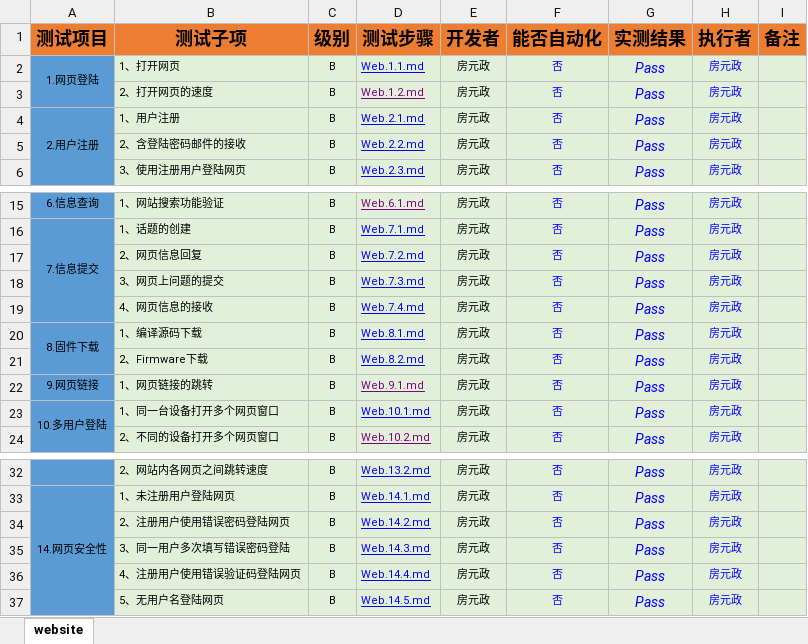
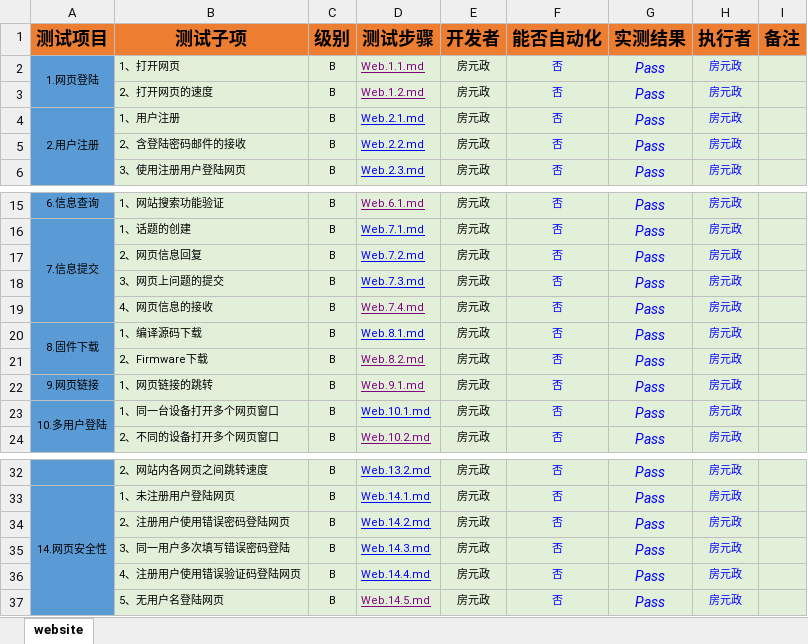
Before and after one commit to open-estuary/test-definitions, an Excel workbook: list/website.xlsx, sheet website, drawn as a sheet; only a part is shown, gaps mark what is left out; values as stored, in another font and other column widths than the file's, no borders; conditional formats not drawn; the diff names each change by its address in the sheet, - before the commit and + after, or states it on an @@ line.

```diff
--- a/list/website.xlsx (sheet website)
+++ b/list/website.xlsx (sheet website)
-D2 text colour: #0000FF
+D2 text colour: #800080
-D19 text colour: #0000FF
+D19 text colour: #800080
-D21 text colour: #0000FF
+D21 text colour: #800080
-D37 text colour: #0000FF
+D37 text colour: #800080
```
Also changed, not shown: list/HNS.xlsx, list/tool.xlsx.
